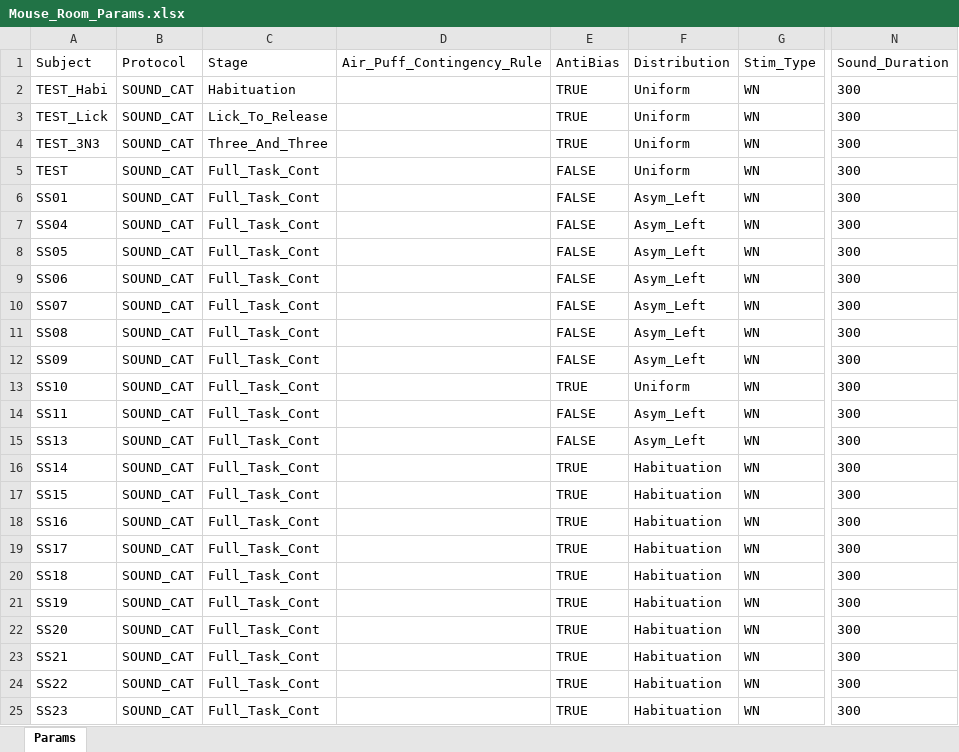
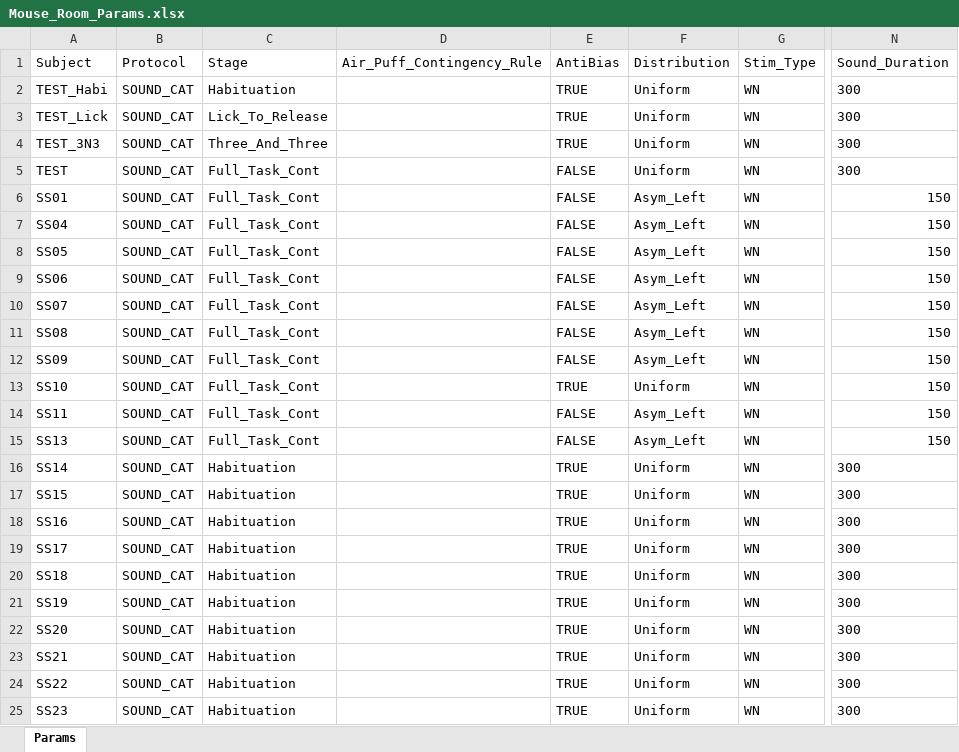
Before and after one commit to serkanshentyurk/behaviour_rig, an Excel workbook: Params/Mouse_Room_Params.xlsx, sheet Params, drawn as a sheet; only a part is shown, gaps mark what is left out; values as stored, in another font and other column widths than the file's, no borders; the diff names each change by its address in the sheet, - before the commit and + after, or states it on an @@ line.

Commit message:
sound duration decreased to 150

```diff
--- a/Params/Mouse_Room_Params.xlsx (sheet Params)
+++ b/Params/Mouse_Room_Params.xlsx (sheet Params)
-N6:N15 (Sound_Duration): 300
+N6:N15 (Sound_Duration): 150
-C16:C25 (Stage): Full_Task_Cont
+C16:C25 (Stage): Habituation
-F16:F25 (Distribution): Habituation
+F16:F25 (Distribution): Uniform
```
